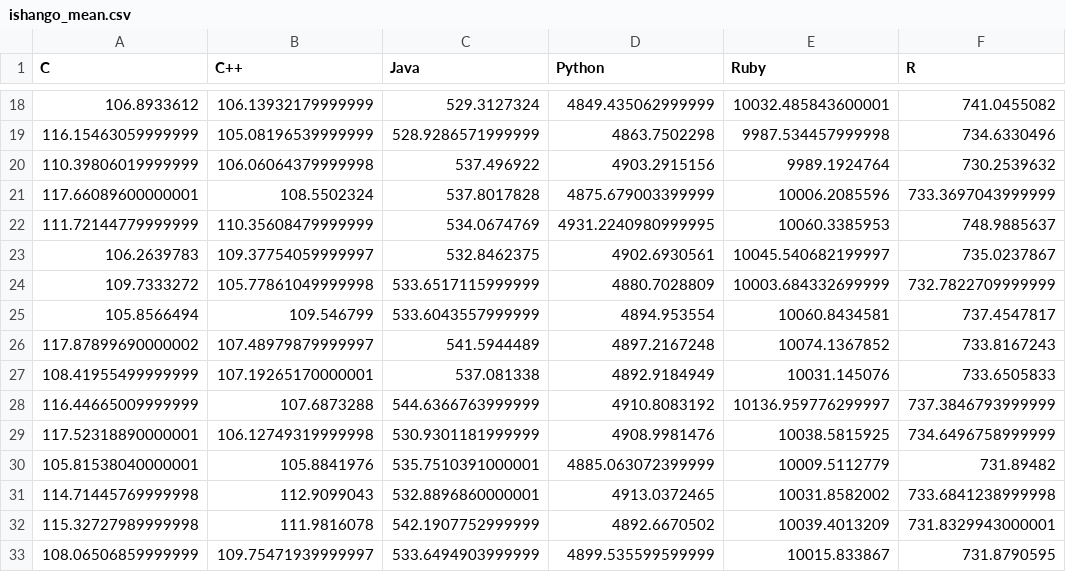
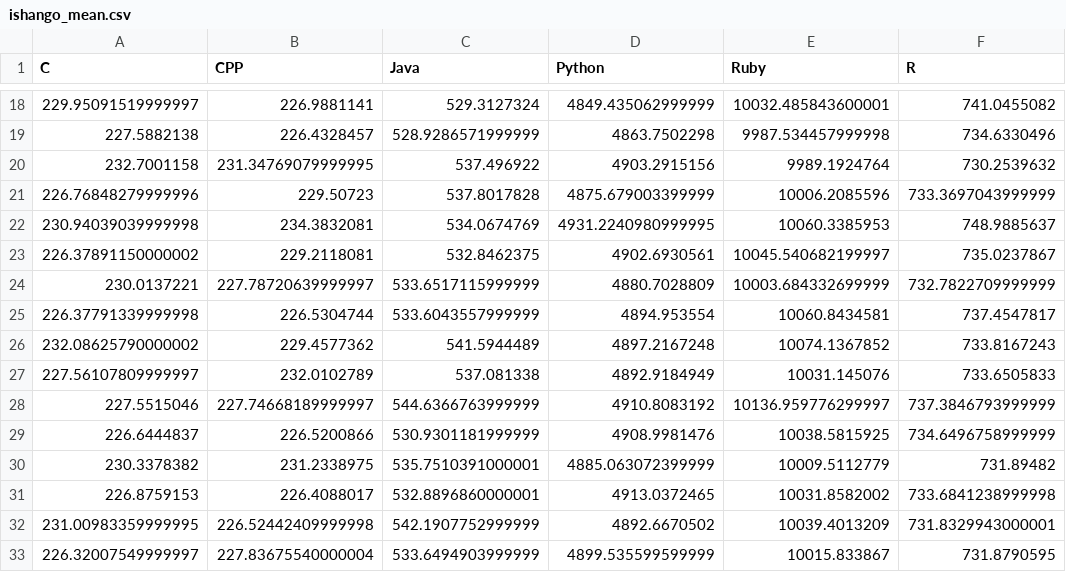
Before and after one commit to Goamhobala/ED-Assignment, a CSV file: speed-comparison-master/data/ishango/heavy/ishango_mean.csv, drawn as a sheet; only a part is shown, gaps mark what is left out; the diff covers the shown part only.

```diff
--- a/speed-comparison-master/data/ishango/heavy/ishango_mean.csv
+++ b/speed-comparison-master/data/ishango/heavy/ishango_mean.csv
@@ -1 +1 @@
-C,C++,Java,Python,Ruby,R
+C,CPP,Java,Python,Ruby,R
@@ -18,16 +18,16 @@ C,C++,Java,Python,Ruby,R
-106.8933612,106.13932179999999,529.3127324,4849.435062999999,10032.485843600001,741.0455082
-116.15463059999999,105.08196539999999,528.9286571999999,4863.7502298,9987.534457999998,734.6330496
-110.39806019999999,106.06064379999998,537.496922,4903.2915156,9989.1924764,730.2539632
-117.66089600000001,108.5502324,537.8017828,4875.679003399999,10006.2085596,733.3697043999999
-111.72144779999999,110.35608479999999,534.0674769,4931.2240980999995,10060.3385953,748.9885637
-106.2639783,109.37754059999997,532.8462375,4902.6930561,10045.540682199997,735.0237867
-109.7333272,105.77861049999998,533.6517115999999,4880.7028809,10003.684332699999,732.7822709999999
-105.8566494,109.546799,533.6043557999999,4894.953554,10060.8434581,737.4547817
-117.87899690000002,107.48979879999997,541.5944489,4897.2167248,10074.1367852,733.8167243
-108.41955499999999,107.19265170000001,537.081338,4892.9184949,10031.145076,733.6505833
-116.44665009999999,107.6873288,544.6366763999999,4910.8083192,10136.959776299997,737.3846793999999
-117.52318890000001,106.12749319999998,530.9301181999999,4908.9981476,10038.5815925,734.6496758999999
-105.81538040000001,105.8841976,535.7510391000001,4885.063072399999,10009.5112779,731.89482
-114.71445769999998,112.9099043,532.8896860000001,4913.0372465,10031.8582002,733.6841238999998
-115.32727989999998,111.9816078,542.1907752999999,4892.6670502,10039.4013209,731.8329943000001
-108.06506859999999,109.75471939999997,533.6494903999999,4899.535599599999,10015.833867,731.8790595
+229.95091519999997,226.9881141,529.3127324,4849.435062999999,10032.485843600001,741.0455082
+227.5882138,226.4328457,528.9286571999999,4863.7502298,9987.534457999998,734.6330496
+232.7001158,231.34769079999995,537.496922,4903.2915156,9989.1924764,730.2539632
+226.76848279999996,229.50723,537.8017828,4875.679003399999,10006.2085596,733.3697043999999
+230.94039039999998,234.3832081,534.0674769,4931.2240980999995,10060.3385953,748.9885637
+226.37891150000002,229.2118081,532.8462375,4902.6930561,10045.540682199997,735.0237867
+230.0137221,227.78720639999997,533.6517115999999,4880.7028809,10003.684332699999,732.7822709999999
+226.37791339999998,226.5304744,533.6043557999999,4894.953554,10060.8434581,737.4547817
+232.08625790000002,229.4577362,541.5944489,4897.2167248,10074.1367852,733.8167243
+227.56107809999997,232.0102789,537.081338,4892.9184949,10031.145076,733.6505833
+227.5515046,227.74668189999997,544.6366763999999,4910.8083192,10136.959776299997,737.3846793999999
+226.6444837,226.5200866,530.9301181999999,4908.9981476,10038.5815925,734.6496758999999
+230.3378382,231.2338975,535.7510391000001,4885.063072399999,10009.5112779,731.89482
+226.8759153,226.4088017,532.8896860000001,4913.0372465,10031.8582002,733.6841238999998
+231.00983359999995,226.52442409999998,542.1907752999999,4892.6670502,10039.4013209,731.8329943000001
+226.32007549999997,227.83675540000004,533.6494903999999,4899.535599599999,10015.833867,731.8790595
```
Also changed, not shown: 68 edited cells elsewhere in this file, 5 other files.
